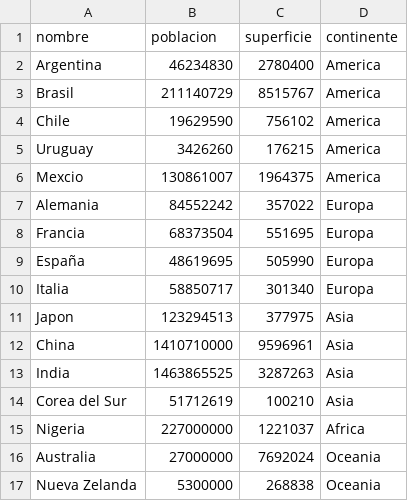
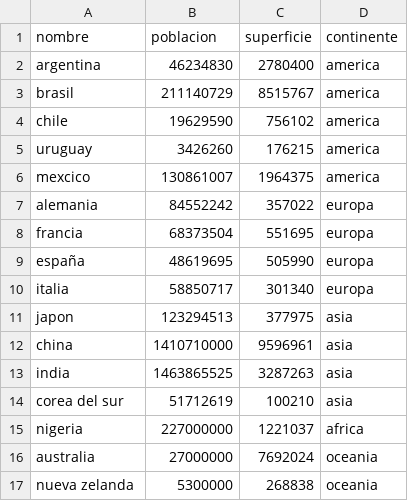
Before and after one commit to vito-flores/TPI-Programacion1, a CSV file: paises.csv, drawn as a sheet.

```diff
--- a/paises.csv
+++ b/paises.csv
@@ -1,17 +1,17 @@
 nombre,poblacion,superficie,continente
-"Argentina","46234830","2780400","America"
-"Brasil","211140729","8515767","America"
-"Chile","19629590","756102","America"
-"Uruguay","3426260","176215","America"
-"Mexcio","130861007","1964375","America"
-"Alemania","84552242","357022","Europa"
-"Francia","68373504","551695","Europa"
-"España","48619695","505990","Europa"
-"Italia","58850717","301340","Europa"
-"Japon","123294513","377975","Asia"
-"China","1410710000","9596961","Asia"
-"India","1463865525","3287263","Asia"
-"Corea del Sur","51712619","100210","Asia"
-"Nigeria","227000000","1221037","Africa"
-"Australia","27000000","7692024","Oceania"
-"Nueva Zelanda","5300000","268838","Oceania"
+"argentina","46234830","2780400","america"
+"brasil","211140729","8515767","america"
+"chile","19629590","756102","america"
+"uruguay","3426260","176215","america"
+"mexcico","130861007","1964375","america"
+"alemania","84552242","357022","europa"
+"francia","68373504","551695","europa"
+"españa","48619695","505990","europa"
+"italia","58850717","301340","europa"
+"japon","123294513","377975","asia"
+"china","1410710000","9596961","asia"
+"india","1463865525","3287263","asia"
+"corea del sur","51712619","100210","asia"
+"nigeria","227000000","1221037","africa"
+"australia","27000000","7692024","oceania"
+"nueva zelanda","5300000","268838","oceania"
```
Also changed, not shown: 3 other files.
